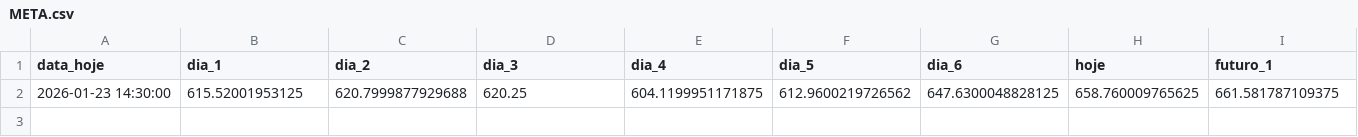
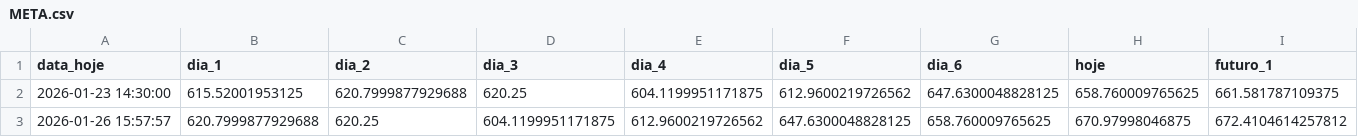
Before and after one commit to GustavoFortti/market-data, a CSV file: META.csv, drawn as a sheet; only a part is shown; rows hold the shown columns only; the diff names each change by its address in the sheet, - before the commit and + after, or states it on an @@ line.

```diff
--- a/META.csv
+++ b/META.csv
+row 3: 2026-01-26 15:57:57 | 620.7999877929688 | 620.25 | 604.1199951171875 | 612.9600219726562 | 647.6300048828125 | 658.760009765625 | 670.97998046875 | 672.4104614257812
```
Also changed, not shown: AAPL.csv, AMD.csv, 54 other files.
